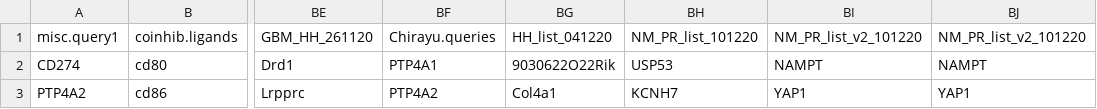
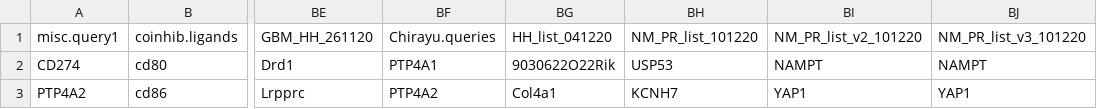
Before and after one commit to NMikolajewicz/scPipeline, a CSV file: M09_type1_queries.csv, drawn as a sheet; only a part is shown, gaps mark what is left out; the diff names each change by its address in the sheet, - before the commit and + after, or states it on an @@ line.

Commit message:
update

```diff
--- a/M09_type1_queries.csv
+++ b/M09_type1_queries.csv
-BJ1: NM_PR_list_v2_101220
+BJ1: NM_PR_list_v3_101220
```
